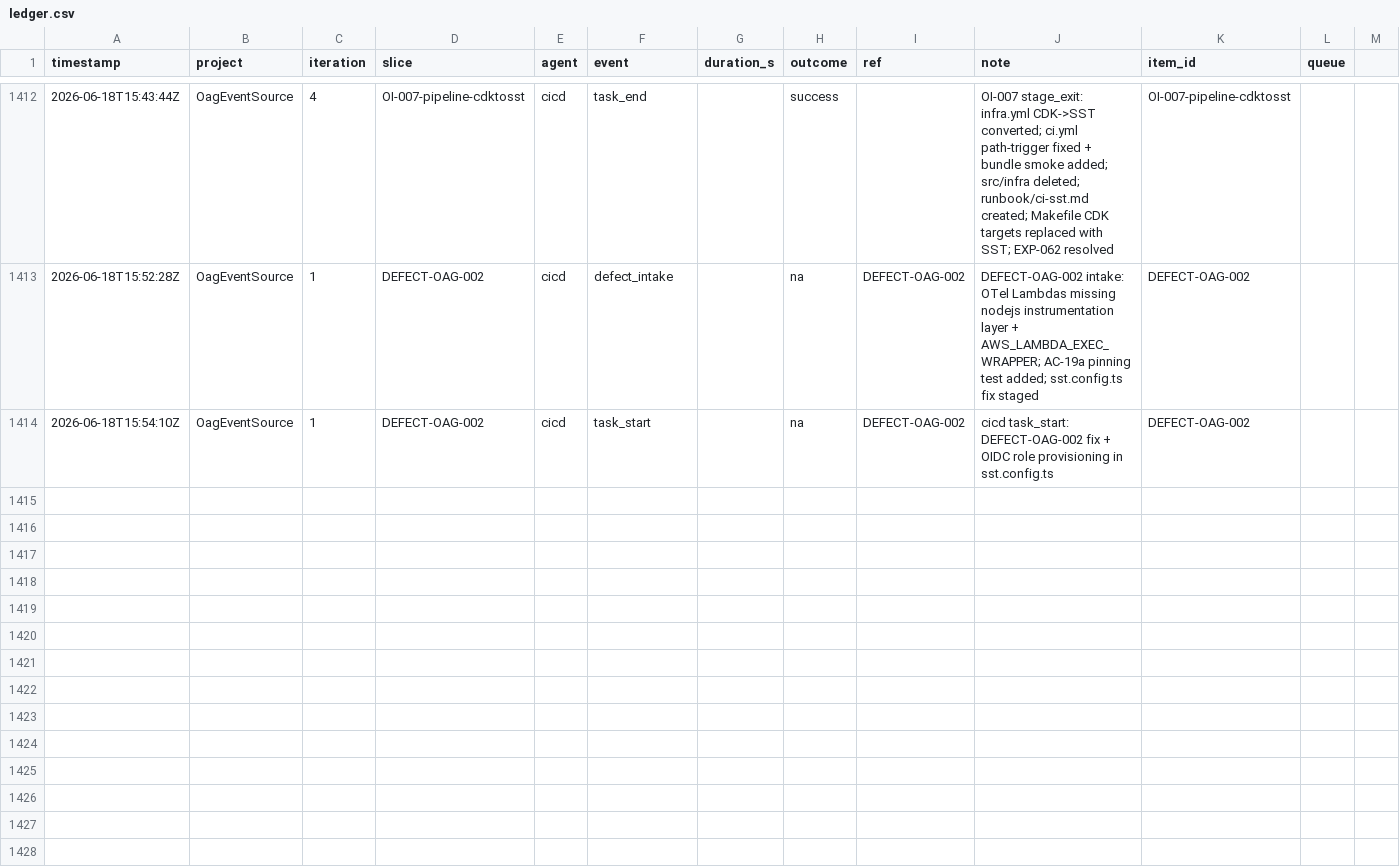
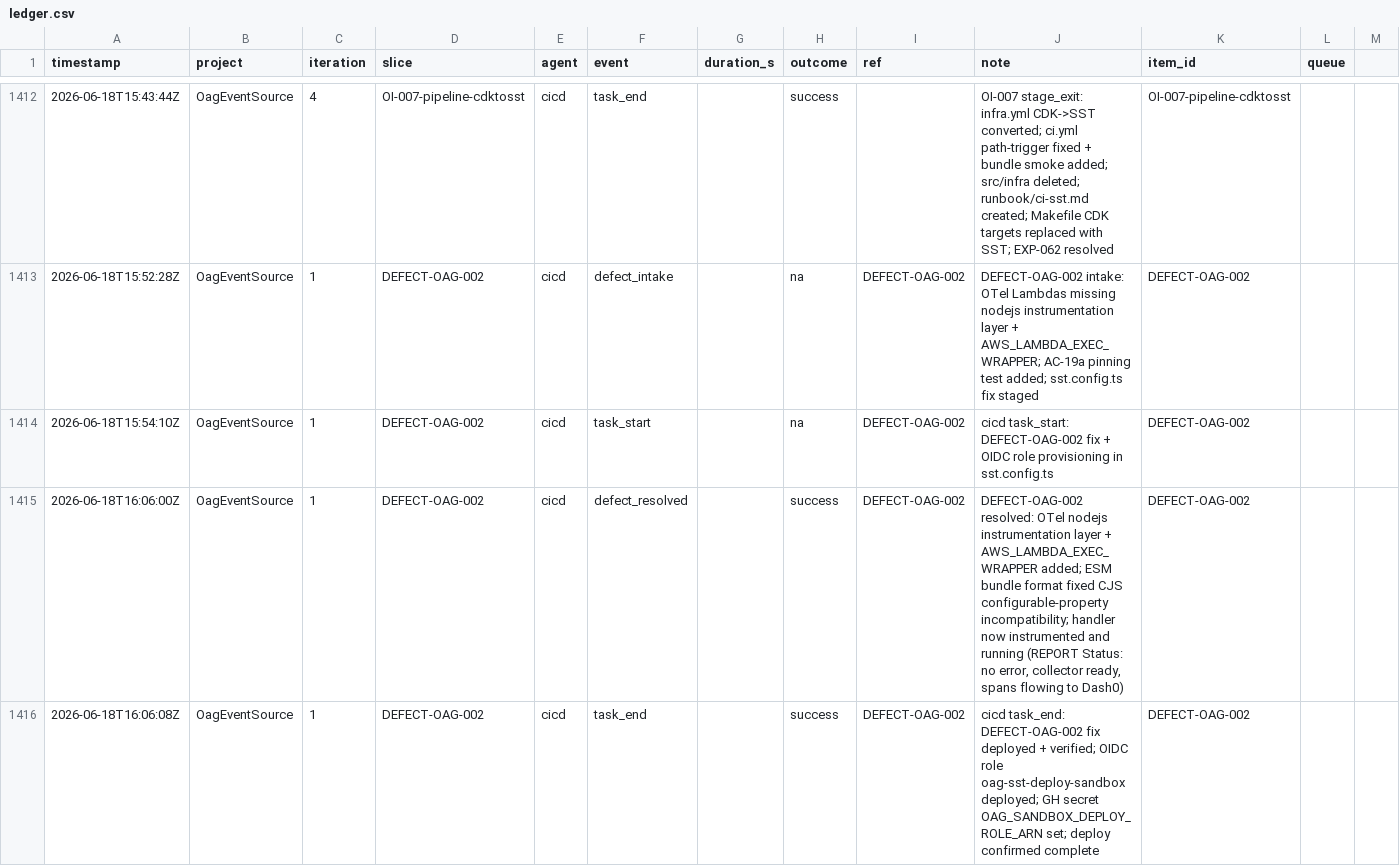
Before and after one commit to john-aerocloud/claude_learning_agents, a CSV file: process/dora/ledger.csv, drawn as a sheet; only a part is shown, gaps mark what is left out; rows hold the shown columns only; the diff names each change by its address in the sheet, - before the commit and + after, or states it on an @@ line.

```diff
--- a/process/dora/ledger.csv
+++ b/process/dora/ledger.csv
+row 1415: 2026-06-18T16:06:00Z | OagEventSource | 1 | DEFECT-OAG-002 | cicd | defect_resolved |  | success | DEFECT-OAG-002 | DEFECT-OAG-002 resolved: OTel nodejs instrumentation layer + AWS_LAMBDA_EXEC_WRAPPER added; ESM bundle format fixed CJS configurable-property incompatibility; handler now instrumented and running (REPORT Status: no error, collector ready, spans flowing to Dash0) | DEFECT-OAG-002
+row 1416: 2026-06-18T16:06:08Z | OagEventSource | 1 | DEFECT-OAG-002 | cicd | task_end |  | success | DEFECT-OAG-002 | cicd task_end: DEFECT-OAG-002 fix deployed + verified; OIDC role oag-sst-deploy-sandbox deployed; GH secret OAG_SANDBOX_DEPLOY_ROLE_ARN set; deploy confirmed complete | DEFECT-OAG-002
```
